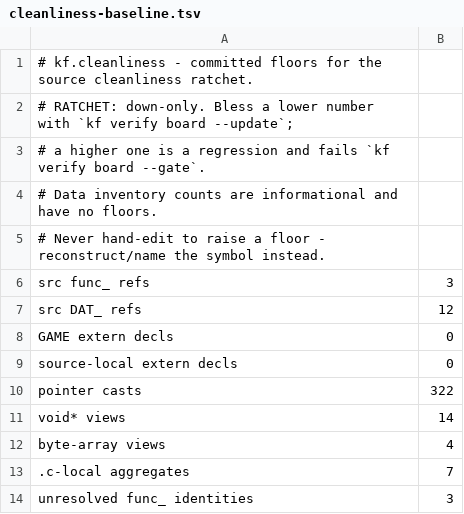
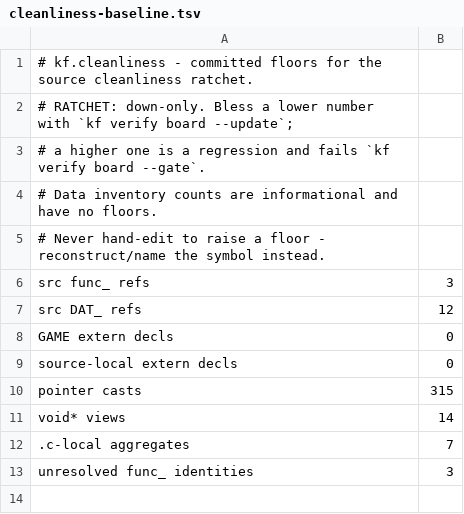
Before and after one commit to sushi-shi/kings-field-decomp, a TSV file: config/cleanliness/cleanliness-baseline.tsv, drawn as a sheet.

```diff
--- a/config/cleanliness/cleanliness-baseline.tsv
+++ b/config/cleanliness/cleanliness-baseline.tsv
@@ -9,5 +9,4 @@ GAME extern decls	0
 source-local extern decls	0
-pointer casts	322
+pointer casts	315
 void* views	14
-byte-array views	4
 .c-local aggregates	7
```
Also changed, not shown: config/retail/structure_fields.tsv, config/retail/structures.tsv, 39 other files.
